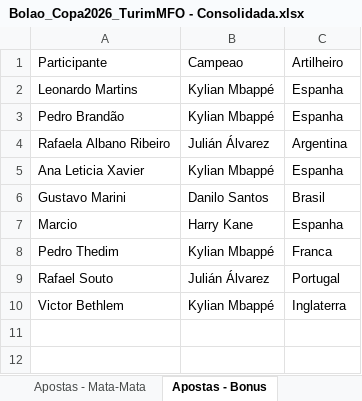
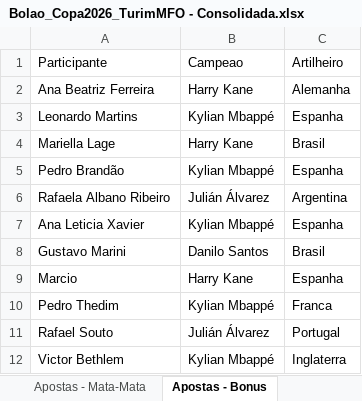
Before and after one commit to pbrandao26/bolao-copa-2026, an Excel workbook: apostas/Bolao_Copa2026_TurimMFO - Consolidada.xlsx, sheet Apostas - Bonus, drawn as a sheet; values as stored, in another font and other column widths than the file's, no borders; the diff names each change by its address in the sheet, - before the commit and + after, or states it on an @@ line.

```diff
--- a/apostas/Bolao_Copa2026_TurimMFO - Consolidada.xlsx (sheet Apostas - Bonus)
+++ b/apostas/Bolao_Copa2026_TurimMFO - Consolidada.xlsx (sheet Apostas - Bonus)
+row 2: Ana Beatriz Ferreira | Harry Kane | Alemanha
+row 4: Mariella Lage | Harry Kane | Brasil
```
Also changed, not shown: sheet Apostas - Grupos, sheet Apostas - Mata-Mata, 2 other files.
